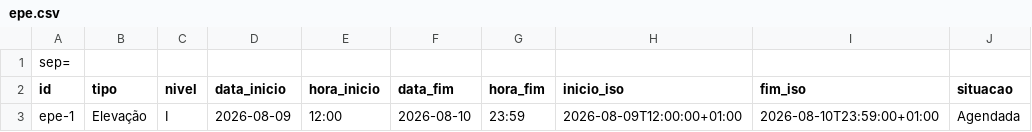
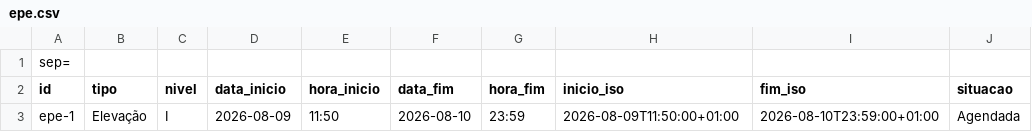
Before and after one commit to ANEPCVCT/Dashboard, a CSV file: epe.csv, drawn as a sheet.

```diff
--- a/epe.csv
+++ b/epe.csv
@@ -2,2 +2,2 @@ sep=;
 id;tipo;nivel;data_inicio;hora_inicio;data_fim;hora_fim;inicio_iso;fim_iso;situacao
-epe-1;Elevação;I;2026-08-09;12:00;2026-08-10;23:59;2026-08-09T12:00:00+01:00;2026-08-10T23:59:00+01:00;Agendada
+epe-1;Elevação;I;2026-08-09;11:50;2026-08-10;23:59;2026-08-09T11:50:00+01:00;2026-08-10T23:59:00+01:00;Agendada
```
